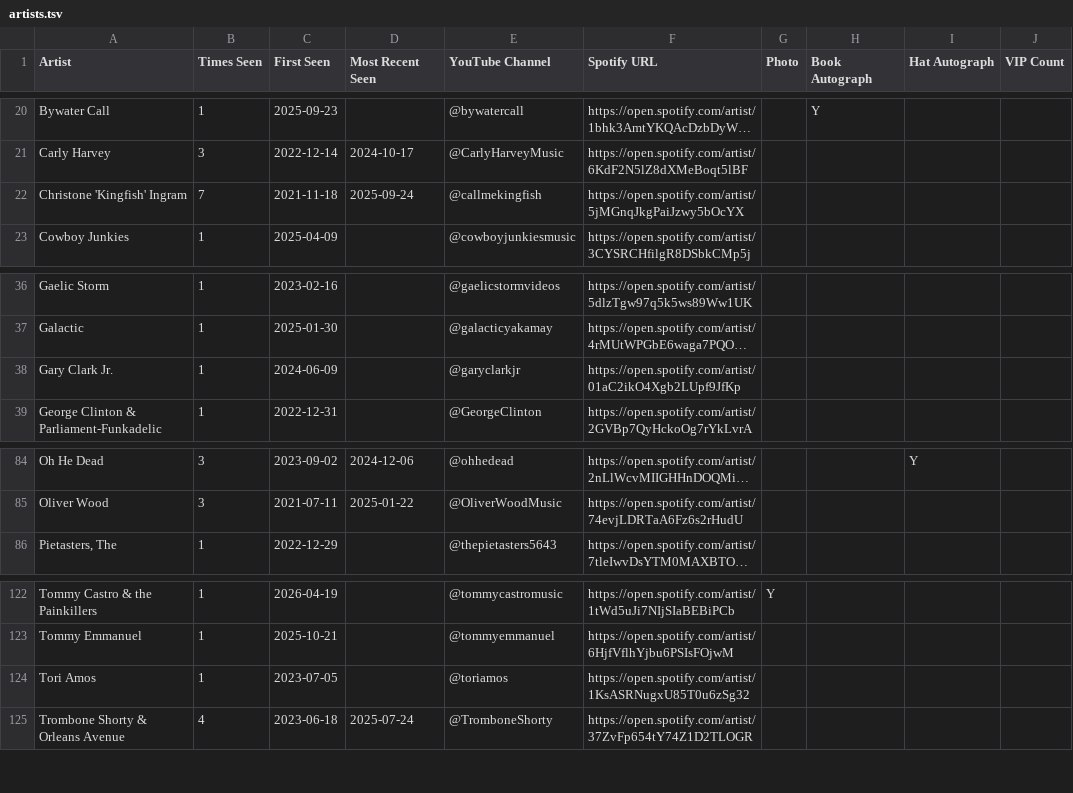
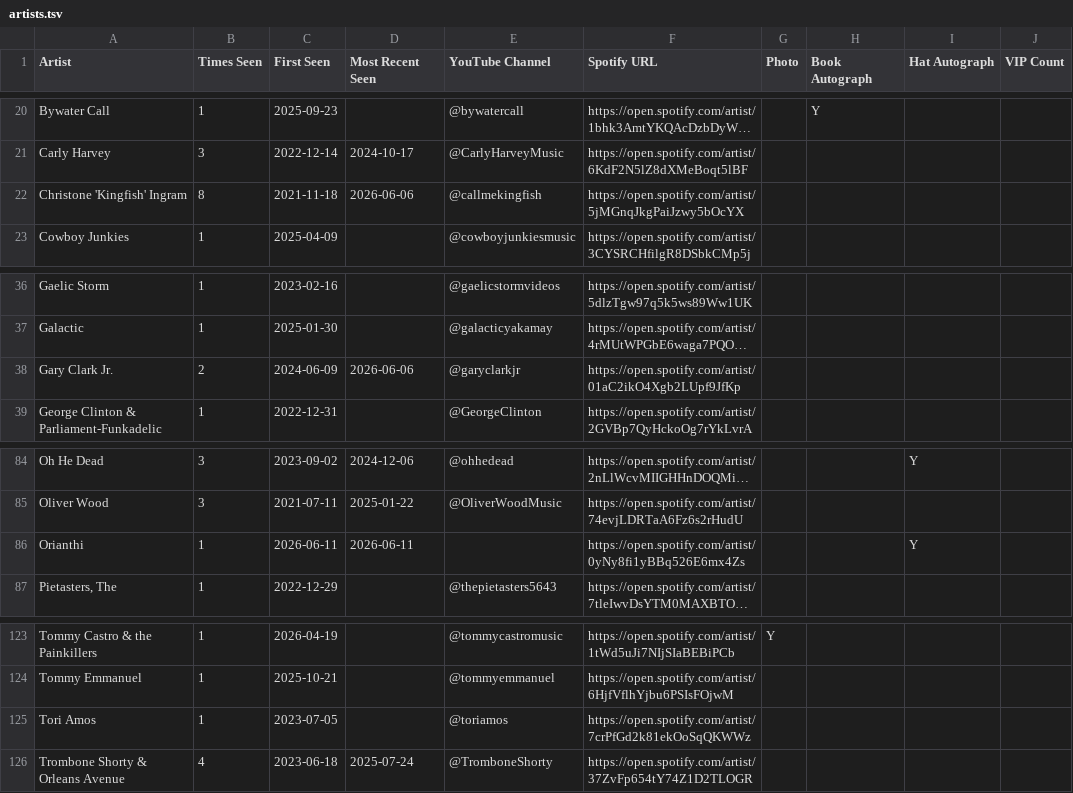
Before and after one commit to dan2bit/live-shows, a TSV file: artists.tsv, drawn as a sheet; only a part is shown, gaps mark what is left out; long unchanged cells end in …; addresses are those after the commit; the diff names each change by its address in the sheet, - before the commit and + after, or states it on an @@ line.

Commit message:
post-show: Orianthi 2026-06-11 — artists.tsv: add Orianthi; GCJ seen 1→2 (2026-06-06); Kingfish seen 7→8 (2026-06-06)

```diff
--- a/artists.tsv
+++ b/artists.tsv
-B22 (Times Seen): 7
+B22 (Times Seen): 8
-D22 (Most Recent Seen): 2025-09-24
+D22 (Most Recent Seen): 2026-06-06
-B38 (Times Seen): 1
+B38 (Times Seen): 2
-D38 (Most Recent Seen): (empty)
+D38 (Most Recent Seen): 2026-06-06
+row 86: Orianthi | 1 | 2026-06-11 | 2026-06-11 |  | https://open.spotify.com/artist/0yNy8fi1yBBq526E6mx4Zs |  |  | Y
-F125 (Spotify URL): https://open.spotify.com/artist/1KsASRNugxU85T0u6zSg32
+F125 (Spotify URL): https://open.spotify.com/artist/7crPfGd2k81ekOoSqQKWWz
```
